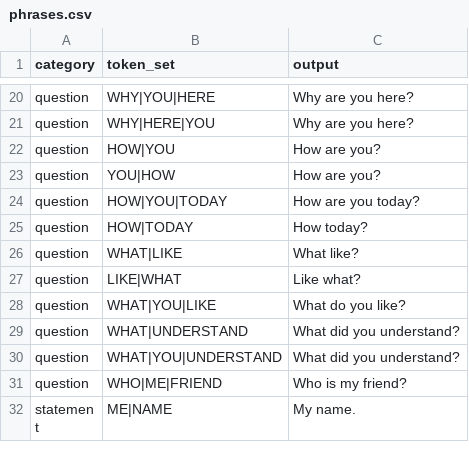
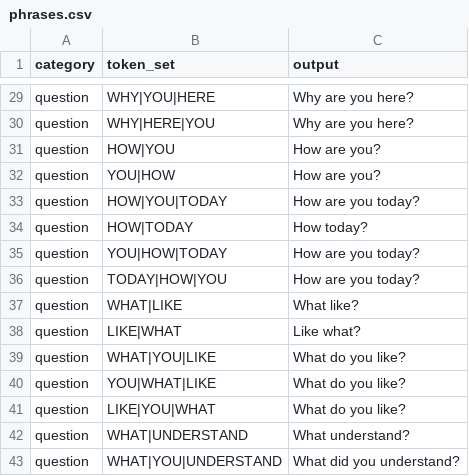
Before and after one commit to Mier03/Echify-App, a CSV file: backend/src/gesture/phrases.csv, drawn as a sheet; only a part is shown, gaps mark what is left out; the shorter side is filled out with more unchanged rows; the diff covers the shown part only.

Commit message:
Update phrases.csv

```diff
--- a/backend/src/gesture/phrases.csv
+++ b/backend/src/gesture/phrases.csv
@@ -25,2 +34,4 @@ question,HOW|YOU|TODAY,How are you today?
 question,HOW|TODAY,How today?
+question,YOU|HOW|TODAY,How are you today?
+question,TODAY|HOW|YOU,How are you today?
 question,WHAT|LIKE,What like?
@@ -28,3 +39,5 @@ question,LIKE|WHAT,Like what?
 question,WHAT|YOU|LIKE,What do you like?
-question,WHAT|UNDERSTAND,What did you understand?
+question,YOU|WHAT|LIKE,What do you like?
+question,LIKE|YOU|WHAT,What do you like?
+question,WHAT|UNDERSTAND,What understand?
 question,WHAT|YOU|UNDERSTAND,What did you understand?
```
Also changed, not shown: 21 added rows and 4 edited cells elsewhere in this file.
